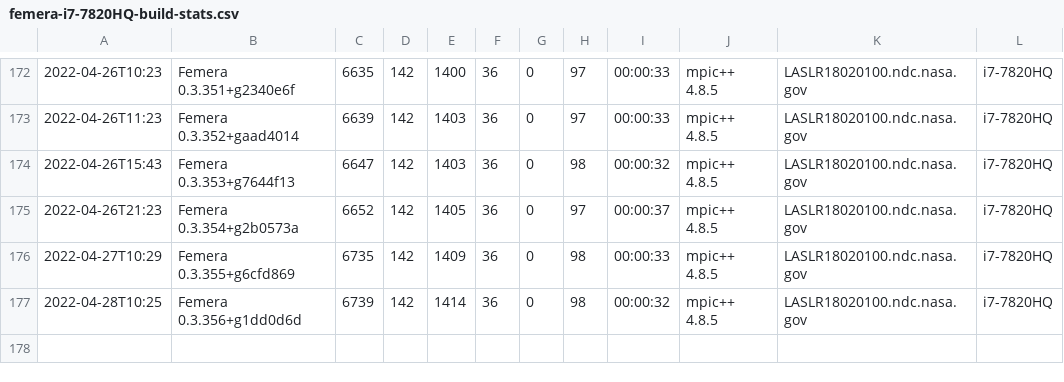
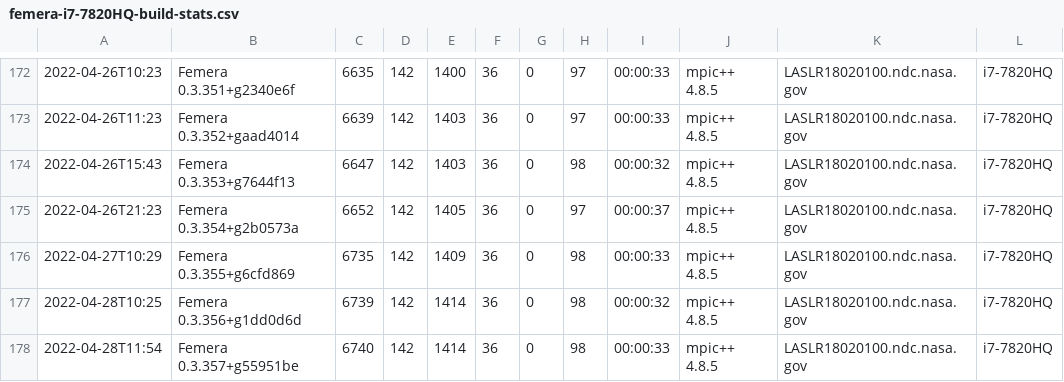
Before and after one commit to waggyz/femera-mini-app, a CSV file: data/src/femera-i7-7820HQ-build-stats.csv, drawn as a sheet; only a part is shown, gaps mark what is left out; the diff names each change by its address in the sheet, - before the commit and + after, or states it on an @@ line.

```diff
--- a/data/src/femera-i7-7820HQ-build-stats.csv
+++ b/data/src/femera-i7-7820HQ-build-stats.csv
+row 178: 2022-04-28T11:54 | Femera 0.3.357+g55951be | 6740 | 142 | 1414 | 36 | 0 | 98 | 00:00:33 | mpic++ 4.8.5 | LASLR18020100.ndc.nasa.gov | i7-7820HQ
```
Also changed, not shown: 1 other file.
